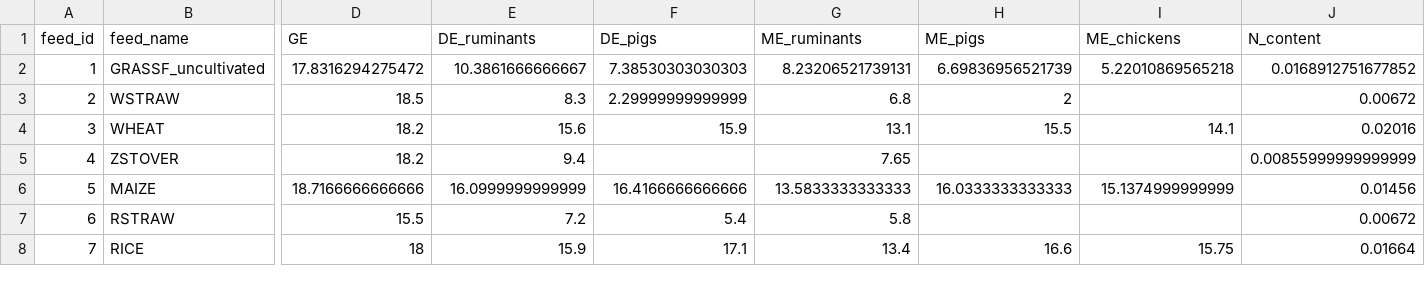
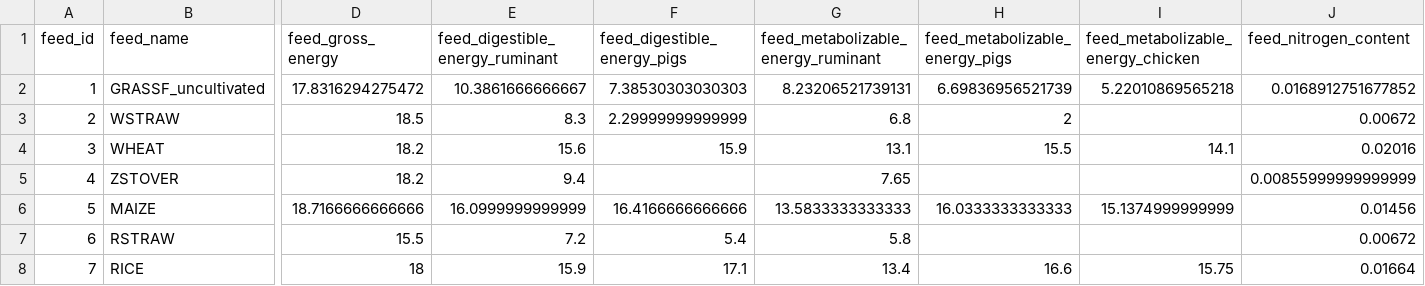
Before and after one commit to un-fao/GLEAM, a CSV file: inst/extdata/Parameters/feed/feed_params.csv, drawn as a sheet; only a part is shown, gaps mark what is left out; the diff names each change by its address in the sheet, - before the commit and + after, or states it on an @@ line.

Commit message:
update feed variable names

```diff
--- a/inst/extdata/Parameters/feed/feed_params.csv
+++ b/inst/extdata/Parameters/feed/feed_params.csv
-D1: GE
+D1: feed_gross_energy
-E1: DE_ruminants
+E1: feed_digestible_energy_ruminant
-F1: DE_pigs
+F1: feed_digestible_energy_pigs
-G1: ME_ruminants
+G1: feed_metabolizable_energy_ruminant
-H1: ME_pigs
+H1: feed_metabolizable_energy_pigs
-I1: ME_chickens
+I1: feed_metabolizable_energy_chicken
-J1: N_content
+J1: feed_nitrogen_content
```
Also changed, not shown: inst/extdata/examples/feed_rations_share_example.csv, 15 other files.
